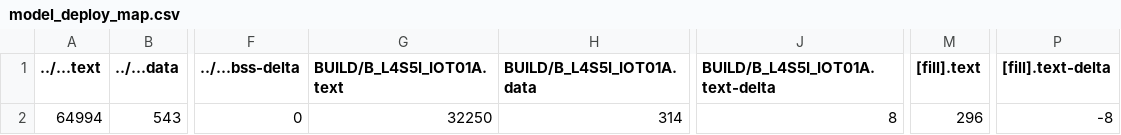
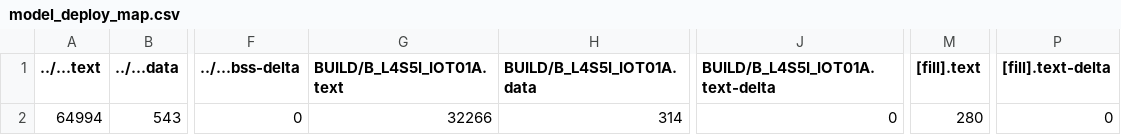
Before and after one commit to dennisliu8909/hw3, a CSV file: src/model_deploy/BUILD/B_L4S5I_IOT01A/GCC_ARM-TFLITE/model_deploy_map.csv, drawn as a sheet; only a part is shown, gaps mark what is left out; the diff names each change by its address in the sheet, - before the commit and + after, or states it on an @@ line.

```diff
--- a/src/model_deploy/BUILD/B_L4S5I_IOT01A/GCC_ARM-TFLITE/model_deploy_map.csv
+++ b/src/model_deploy/BUILD/B_L4S5I_IOT01A/GCC_ARM-TFLITE/model_deploy_map.csv
-G2 (BUILD/B_L4S5I_IOT01A.text): 32250
+G2 (BUILD/B_L4S5I_IOT01A.text): 32266
-J2 (BUILD/B_L4S5I_IOT01A.text-delta): 8
+J2 (BUILD/B_L4S5I_IOT01A.text-delta): 0
-M2 ([fill].text): 296
+M2 ([fill].text): 280
-P2 ([fill].text-delta): -8
+P2 ([fill].text-delta): 0
```
Also changed, not shown: 9 other files.
